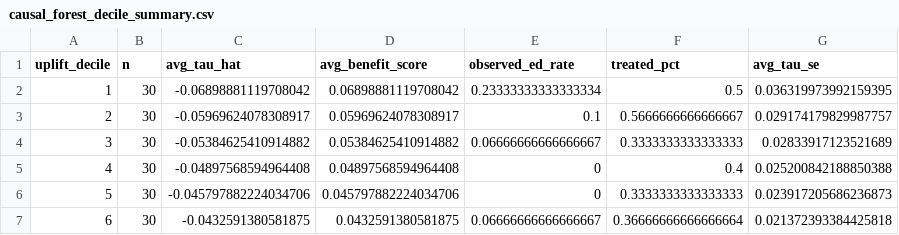
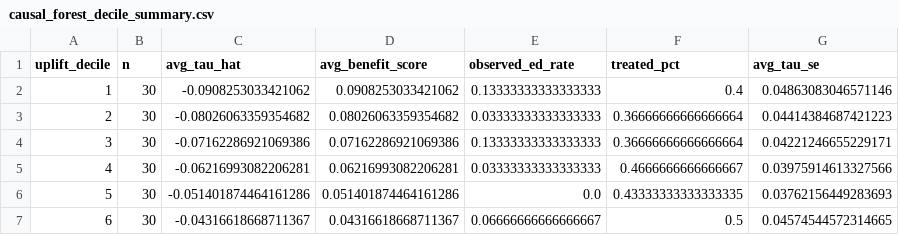
Before and after one commit to ndesai777777/prism_repo, a CSV file: Outputs/Causal-Forests/causal_forest_decile_summary.csv, drawn as a sheet; only a part is shown; the diff covers the shown part only.

```diff
--- a/Outputs/Causal-Forests/causal_forest_decile_summary.csv
+++ b/Outputs/Causal-Forests/causal_forest_decile_summary.csv
@@ -1,7 +1,7 @@
 uplift_decile,n,avg_tau_hat,avg_benefit_score,observed_ed_rate,treated_pct,avg_tau_se
-1,30,-0.06898881119708042,0.06898881119708042,0.23333333333333334,0.5,0.036319973992159395
-2,30,-0.05969624078308917,0.05969624078308917,0.1,0.5666666666666667,0.029174179829987757
-3,30,-0.05384625410914882,0.05384625410914882,0.06666666666666667,0.3333333333333333,0.02833917123521689
-4,30,-0.04897568594964408,0.04897568594964408,0,0.4,0.025200842188850388
-5,30,-0.045797882224034706,0.045797882224034706,0,0.3333333333333333,0.023917205686236873
-6,30,-0.0432591380581875,0.0432591380581875,0.06666666666666667,0.36666666666666664,0.021372393384425818
+1,30,-0.0908253033421062,0.0908253033421062,0.13333333333333333,0.4,0.04863083046571146
+2,30,-0.08026063359354682,0.08026063359354682,0.03333333333333333,0.36666666666666664,0.04414384687421223
+3,30,-0.07162286921069386,0.07162286921069386,0.13333333333333333,0.36666666666666664,0.04221246655229171
+4,30,-0.06216993082206281,0.06216993082206281,0.03333333333333333,0.4666666666666667,0.03975914613327566
+5,30,-0.051401874464161286,0.051401874464161286,0.0,0.43333333333333335,0.03762156449283693
+6,30,-0.04316618668711367,0.04316618668711367,0.06666666666666667,0.5,0.04574544572314665
```
Also changed, not shown: 18 edited cells elsewhere in this file, Outputs/Causal-Forests/causal_forest_variable_importance.csv, Outputs/T-Learner/t_learner_decile_summary.csv, 11 other files.
